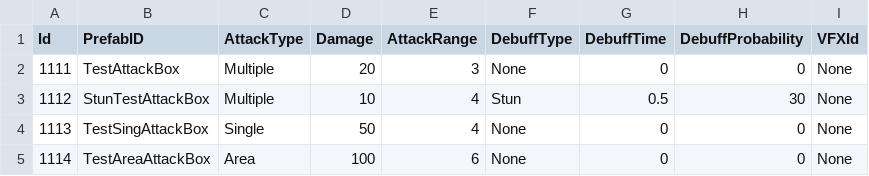
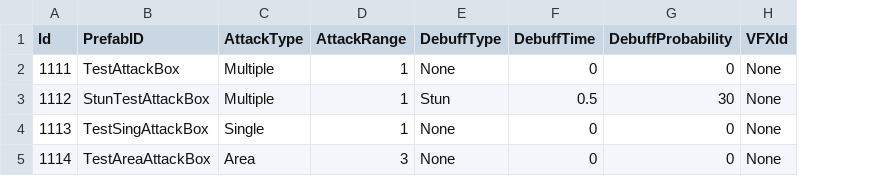
Before and after one commit to KDH1213/UnityMiniProject, a CSV file: Assets/Resources/tables/AttackTable.csv, drawn as a sheet; removed rows and columns are numbered as before the commit, all else as after; the diff names each change by its address in the sheet, - before the commit and + after, or states it on an @@ line.

```diff
--- a/Assets/Resources/tables/AttackTable.csv
+++ b/Assets/Resources/tables/AttackTable.csv
-column D (Damage), rows 2-5: 20 | 10 | 50 | 100
-D2 (AttackRange): 3
+D2 (AttackRange): 1
-D3:D4 (AttackRange): 4
+D3:D4 (AttackRange): 1
-D5 (AttackRange): 6
+D5 (AttackRange): 3
```
Also changed, not shown: Assets/Resources/tables/CharactorTable.csv, 8 other files.
